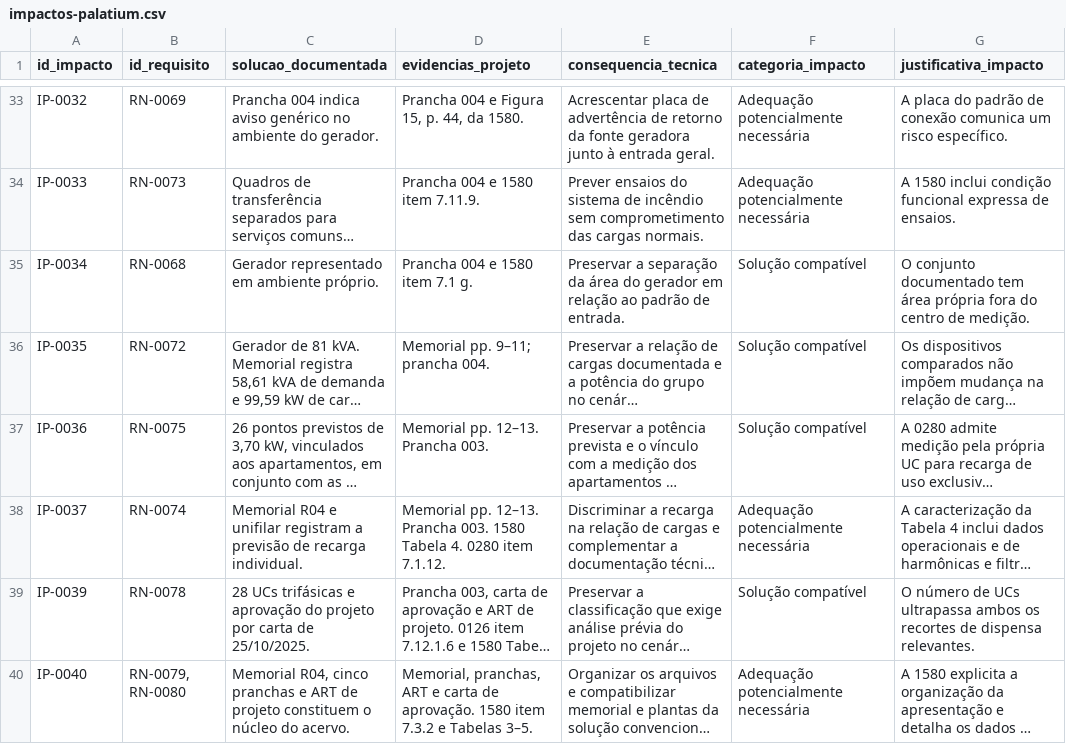
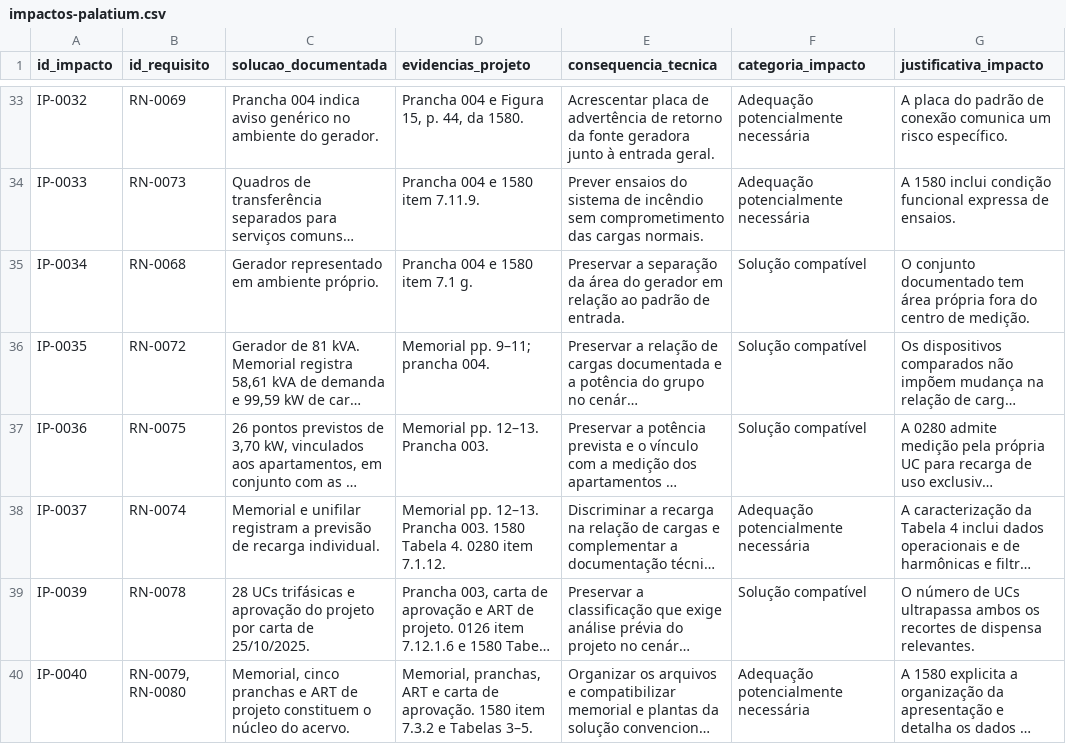
Before and after one commit to assisfaavf/TCC-UFC, a CSV file: dados/impactos-palatium.csv, drawn as a sheet; only a part is shown, gaps mark what is left out; long unchanged cells end in …; the diff names each change by its address in the sheet, - before the commit and + after, or states it on an @@ line.

```diff
--- a/dados/impactos-palatium.csv
+++ b/dados/impactos-palatium.csv
-C38 (solucao_documentada): Memorial R04 e unifilar…
+C38 (solucao_documentada): Memorial e unifilar…
-C40 (solucao_documentada): Memorial R04, cinco pranchas…
+C40 (solucao_documentada): Memorial, cinco pranchas…
```
Also changed, not shown: dados/matriz-comparativa.csv, 8 other files.
